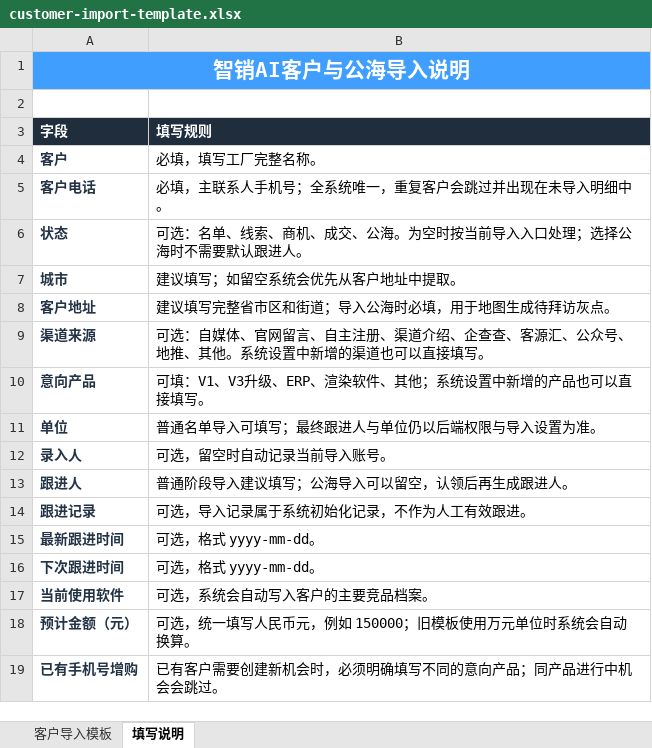
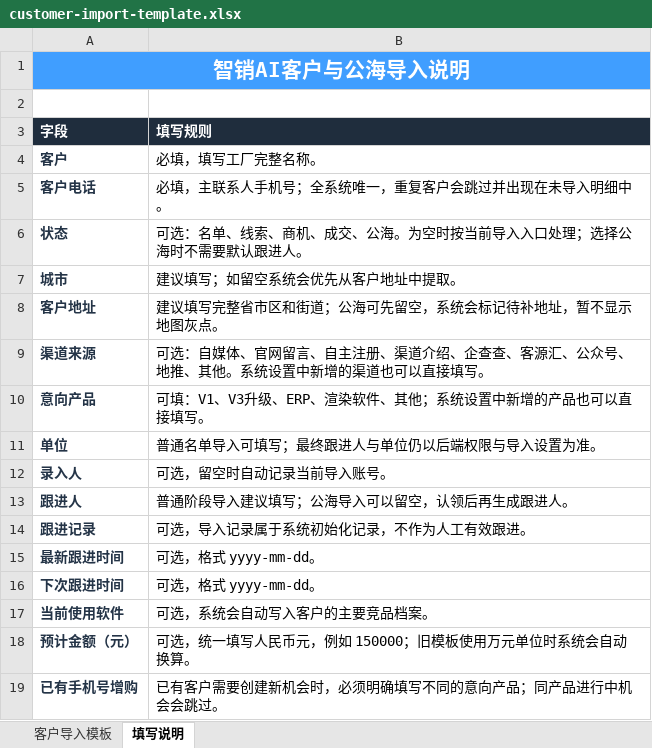
Before and after one commit to zdq14556659-commits/zhixiao-ai, an Excel workbook: backend/templates/customer-import-template.xlsx, sheet 填写说明, drawn as a sheet; values as stored, in another font and other column widths than the file's, no borders; the diff names each change by its address in the sheet, - before the commit and + after, or states it on an @@ line.

Commit message:
Add files via upload

```diff
--- a/backend/templates/customer-import-template.xlsx (sheet 填写说明)
+++ b/backend/templates/customer-import-template.xlsx (sheet 填写说明)
-B8 (填写规则): 建议填写完整省市区和街道；导入公海时必填，用于地图生成待拜访灰点。
+B8 (填写规则): 建议填写完整省市区和街道；公海可先留空，系统会标记待补地址，暂不显示地图灰点。
```
